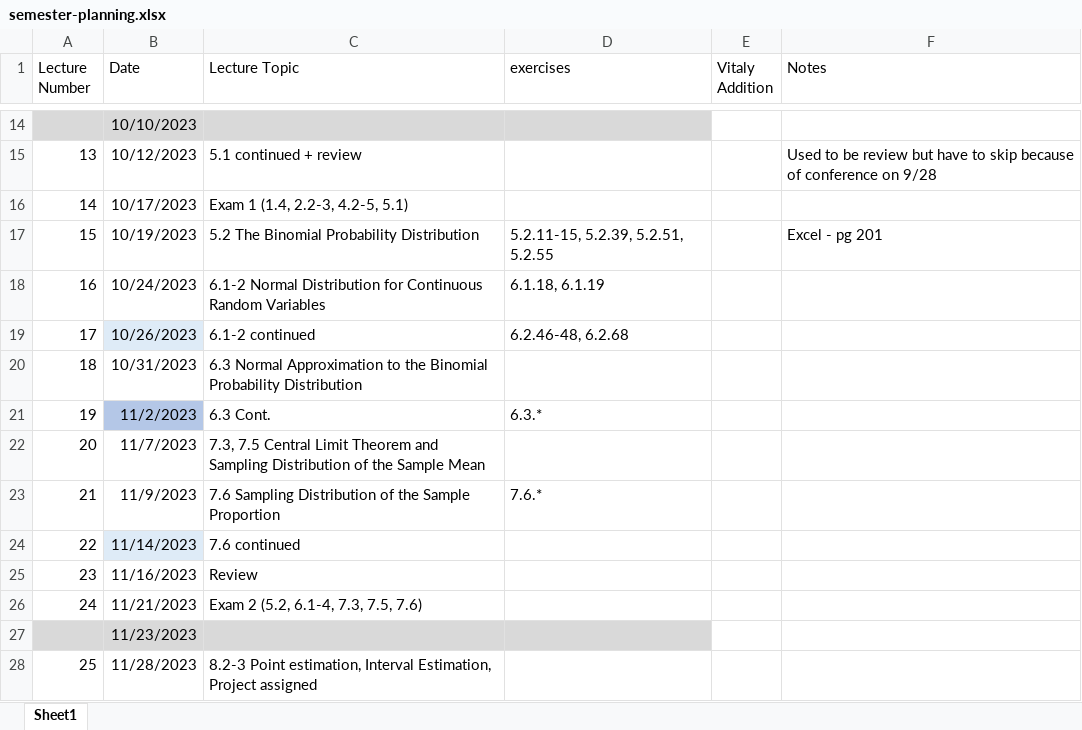
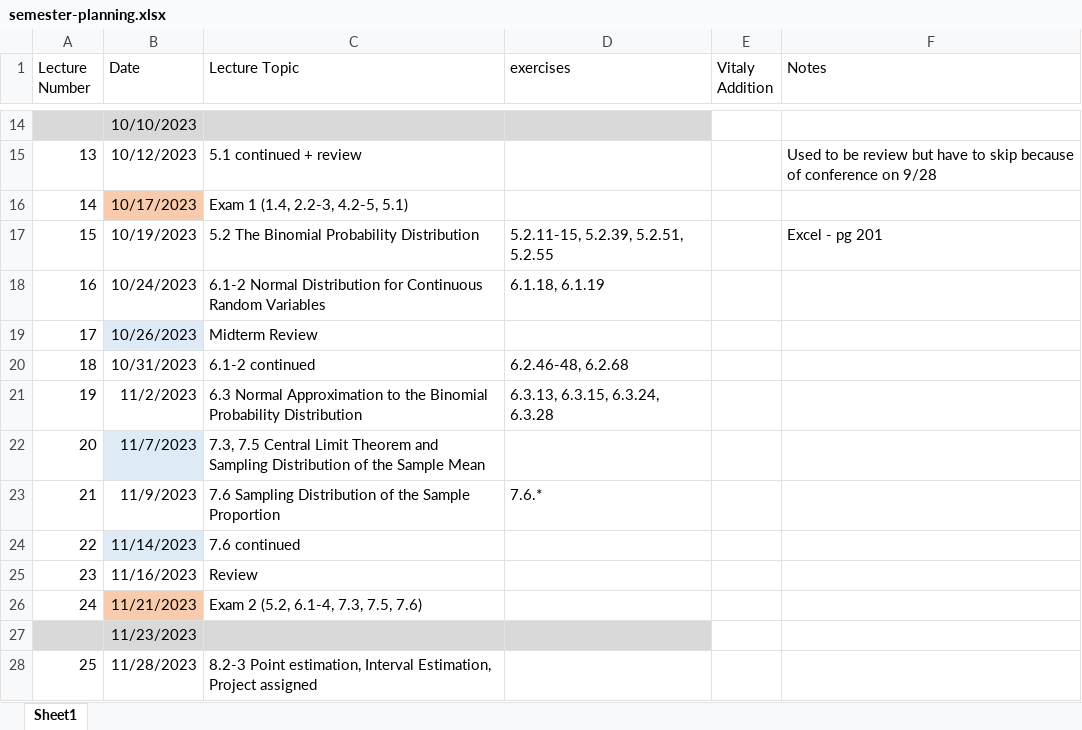
Before and after one commit to ccny-stats/math17300, an Excel workbook: resources/semester-planning.xlsx, sheet Sheet1, drawn as a sheet; only a part is shown, gaps mark what is left out; values as stored, in another font and other column widths than the file's, no borders; the diff names each change by its address in the sheet, - before the commit and + after, or states it on an @@ line.

```diff
--- a/resources/semester-planning.xlsx (sheet Sheet1)
+++ b/resources/semester-planning.xlsx (sheet Sheet1)
-B16 fill: none
+B16 fill: #F8CBAD
-C19 (Lecture Topic): 6.1-2 continued
+C19 (Lecture Topic): Midterm Review
-D19 (exercises): 6.2.46-48, 6.2.68
+D19 (exercises): (empty)
-C20 (Lecture Topic): 6.3 Normal Approximation to the Binomial Probability Distribution
+C20 (Lecture Topic): 6.1-2 continued
-D20 (exercises): (empty)
+D20 (exercises): 6.2.46-48, 6.2.68
-B21 fill: #B4C7E7
+B21 fill: none
-C21 (Lecture Topic): 6.3 Cont.
+C21 (Lecture Topic): 6.3 Normal Approximation to the Binomial Probability Distribution
-D21 (exercises): 6.3.*
+D21 (exercises): 6.3.13, 6.3.15, 6.3.24, 6.3.28
-B22 fill: none
+B22 fill: #DEEBF7
-B26 fill: none
+B26 fill: #F8CBAD
```
Also changed, not shown: 12 other files.
